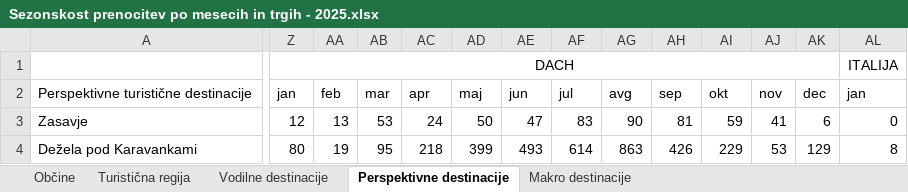
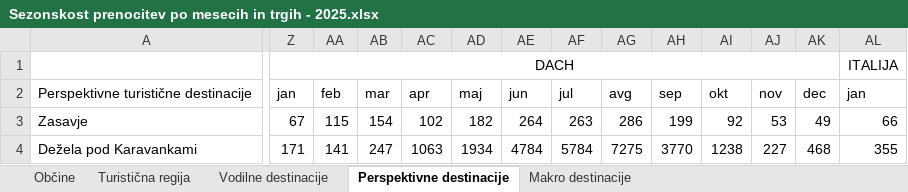
Before and after one commit to pvj1995/streamlit-app, an Excel workbook: data/Sezonskost prenocitev po mesecih in trgih - 2025.xlsx, sheet Perspektivne destinacije, drawn as a sheet; only a part is shown, gaps mark what is left out; values as stored, in another font and other column widths than the file's, no borders; the diff covers the shown part only; the diff names each change by its address in the sheet, - before the commit and + after, or states it on an @@ line.

```diff
--- a/data/Sezonskost prenocitev po mesecih in trgih - 2025.xlsx (sheet Perspektivne destinacije)
+++ b/data/Sezonskost prenocitev po mesecih in trgih - 2025.xlsx (sheet Perspektivne destinacije)
-Z3: 12
+Z3: 67
-AA3: 13
+AA3: 115
-AB3: 53
+AB3: 154
-AC3: 24
+AC3: 102
-AD3: 50
+AD3: 182
-AE3: 47
+AE3: 264
-AF3: 83
+AF3: 263
-AG3: 90
+AG3: 286
-AH3: 81
+AH3: 199
-AI3: 59
+AI3: 92
-AJ3: 41
+AJ3: 53
-AK3: 6
+AK3: 49
-AL3: 0
+AL3: 66
-Z4: 80
+Z4: 171
-AA4: 19
+AA4: 141
-AB4: 95
+AB4: 247
-AC4: 218
+AC4: 1063
-AD4: 399
+AD4: 1934
-AE4: 493
+AE4: 4784
-AF4: 614
+AF4: 5784
-AG4: 863
+AG4: 7275
-AH4: 426
+AH4: 3770
-AI4: 229
+AI4: 1238
-AJ4: 53
+AJ4: 227
-AK4: 129
+AK4: 468
-AL4: 8
+AL4: 355
```
Also changed, not shown: 644 edited cells elsewhere in this sheet, sheet Občine, sheet Vodilne destinacije, sheet Turistična regija, sheet Makro destinacije, data/Sezonskost prenocitev po mesecih in trgih - 2024.xlsx, 8 other files.
